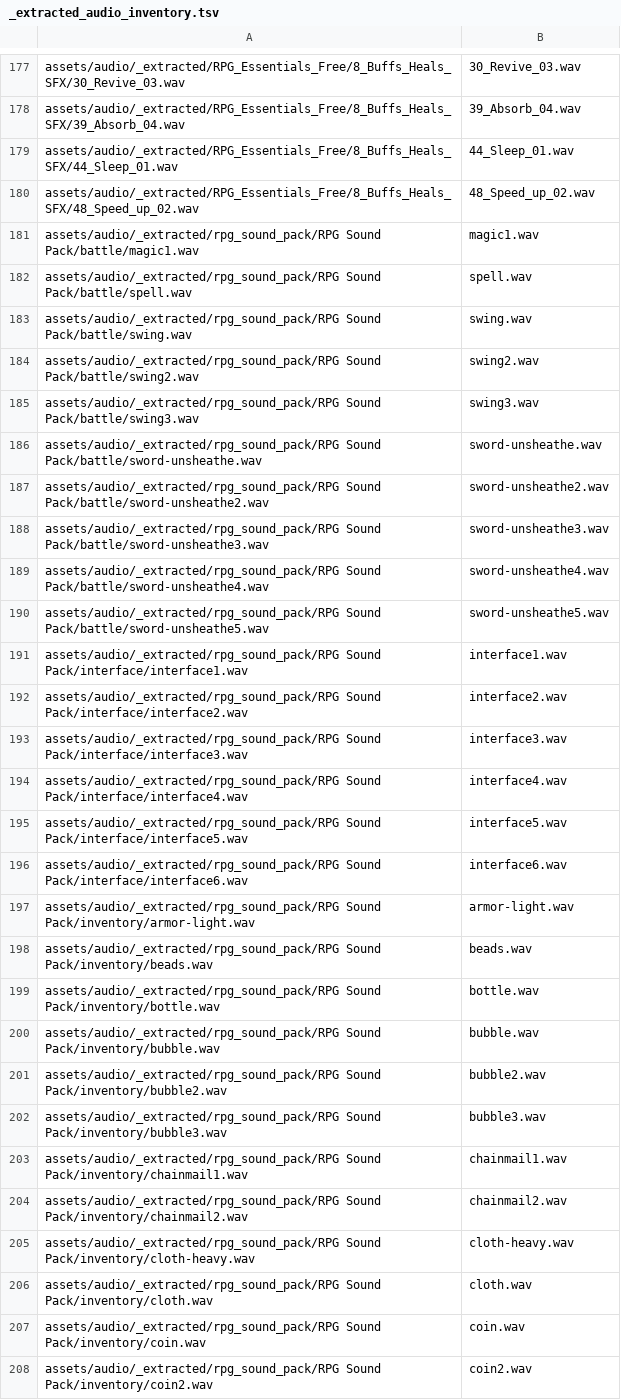
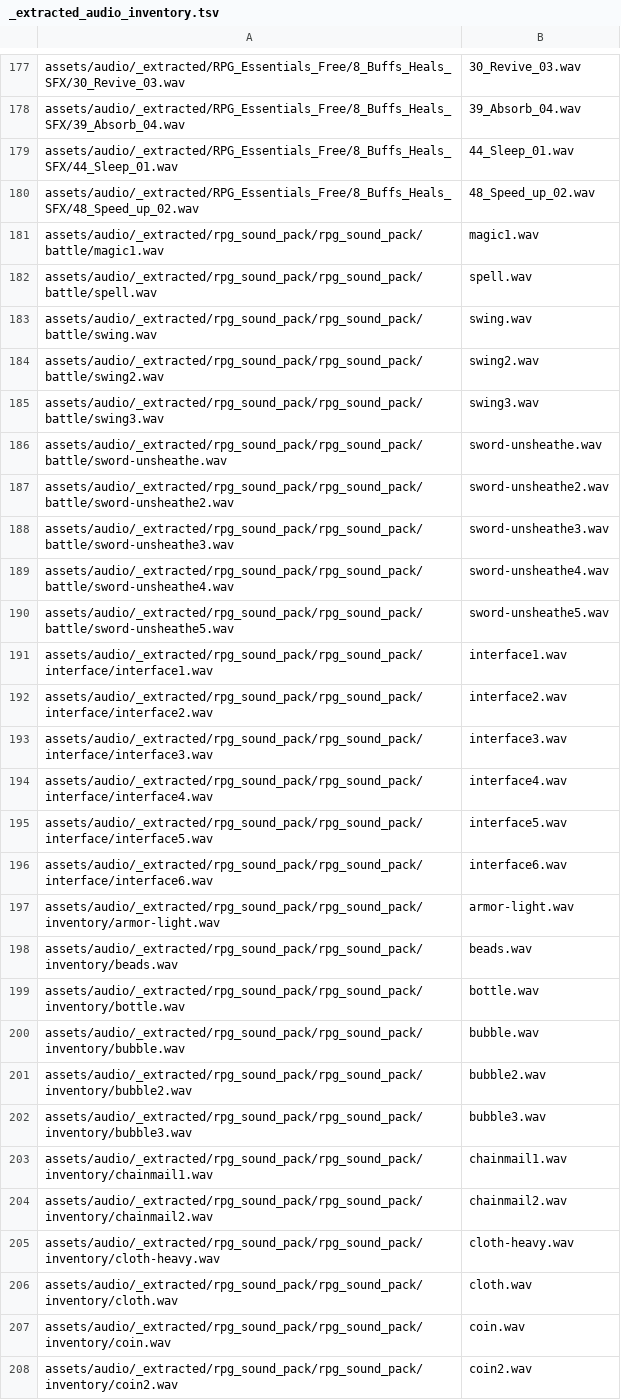
Before and after one commit to ais235/Three_Swords, a TSV file: assets/audio/battle/sfx/_extracted_audio_inventory.tsv, drawn as a sheet; only a part is shown, gaps mark what is left out; the diff covers the shown part only.

```diff
--- a/assets/audio/battle/sfx/_extracted_audio_inventory.tsv
+++ b/assets/audio/battle/sfx/_extracted_audio_inventory.tsv
@@ -180,29 +180,29 @@ assets/audio/_extracted/RPG_Essentials_Free/8_Buffs_Heals_SFX/44_Sleep_01.wav	44
 assets/audio/_extracted/RPG_Essentials_Free/8_Buffs_Heals_SFX/48_Speed_up_02.wav	48_Speed_up_02.wav
-assets/audio/_extracted/rpg_sound_pack/RPG Sound Pack/battle/magic1.wav	magic1.wav
-assets/audio/_extracted/rpg_sound_pack/RPG Sound Pack/battle/spell.wav	spell.wav
-assets/audio/_extracted/rpg_sound_pack/RPG Sound Pack/battle/swing.wav	swing.wav
-assets/audio/_extracted/rpg_sound_pack/RPG Sound Pack/battle/swing2.wav	swing2.wav
-assets/audio/_extracted/rpg_sound_pack/RPG Sound Pack/battle/swing3.wav	swing3.wav
-assets/audio/_extracted/rpg_sound_pack/RPG Sound Pack/battle/sword-unsheathe.wav	sword-unsheathe.wav
-assets/audio/_extracted/rpg_sound_pack/RPG Sound Pack/battle/sword-unsheathe2.wav	sword-unsheathe2.wav
-assets/audio/_extracted/rpg_sound_pack/RPG Sound Pack/battle/sword-unsheathe3.wav	sword-unsheathe3.wav
-assets/audio/_extracted/rpg_sound_pack/RPG Sound Pack/battle/sword-unsheathe4.wav	sword-unsheathe4.wav
-assets/audio/_extracted/rpg_sound_pack/RPG Sound Pack/battle/sword-unsheathe5.wav	sword-unsheathe5.wav
-assets/audio/_extracted/rpg_sound_pack/RPG Sound Pack/interface/interface1.wav	interface1.wav
-assets/audio/_extracted/rpg_sound_pack/RPG Sound Pack/interface/interface2.wav	interface2.wav
-assets/audio/_extracted/rpg_sound_pack/RPG Sound Pack/interface/interface3.wav	interface3.wav
-assets/audio/_extracted/rpg_sound_pack/RPG Sound Pack/interface/interface4.wav	interface4.wav
-assets/audio/_extracted/rpg_sound_pack/RPG Sound Pack/interface/interface5.wav	interface5.wav
-assets/audio/_extracted/rpg_sound_pack/RPG Sound Pack/interface/interface6.wav	interface6.wav
-assets/audio/_extracted/rpg_sound_pack/RPG Sound Pack/inventory/armor-light.wav	armor-light.wav
-assets/audio/_extracted/rpg_sound_pack/RPG Sound Pack/inventory/beads.wav	beads.wav
-assets/audio/_extracted/rpg_sound_pack/RPG Sound Pack/inventory/bottle.wav	bottle.wav
-assets/audio/_extracted/rpg_sound_pack/RPG Sound Pack/inventory/bubble.wav	bubble.wav
-assets/audio/_extracted/rpg_sound_pack/RPG Sound Pack/inventory/bubble2.wav	bubble2.wav
-assets/audio/_extracted/rpg_sound_pack/RPG Sound Pack/inventory/bubble3.wav	bubble3.wav
-assets/audio/_extracted/rpg_sound_pack/RPG Sound Pack/inventory/chainmail1.wav	chainmail1.wav
-assets/audio/_extracted/rpg_sound_pack/RPG Sound Pack/inventory/chainmail2.wav	chainmail2.wav
-assets/audio/_extracted/rpg_sound_pack/RPG Sound Pack/inventory/cloth-heavy.wav	cloth-heavy.wav
-assets/audio/_extracted/rpg_sound_pack/RPG Sound Pack/inventory/cloth.wav	cloth.wav
-assets/audio/_extracted/rpg_sound_pack/RPG Sound Pack/inventory/coin.wav	coin.wav
-assets/audio/_extracted/rpg_sound_pack/RPG Sound Pack/inventory/coin2.wav	coin2.wav
+assets/audio/_extracted/rpg_sound_pack/rpg_sound_pack/battle/magic1.wav	magic1.wav
+assets/audio/_extracted/rpg_sound_pack/rpg_sound_pack/battle/spell.wav	spell.wav
+assets/audio/_extracted/rpg_sound_pack/rpg_sound_pack/battle/swing.wav	swing.wav
+assets/audio/_extracted/rpg_sound_pack/rpg_sound_pack/battle/swing2.wav	swing2.wav
+assets/audio/_extracted/rpg_sound_pack/rpg_sound_pack/battle/swing3.wav	swing3.wav
+assets/audio/_extracted/rpg_sound_pack/rpg_sound_pack/battle/sword-unsheathe.wav	sword-unsheathe.wav
+assets/audio/_extracted/rpg_sound_pack/rpg_sound_pack/battle/sword-unsheathe2.wav	sword-unsheathe2.wav
+assets/audio/_extracted/rpg_sound_pack/rpg_sound_pack/battle/sword-unsheathe3.wav	sword-unsheathe3.wav
+assets/audio/_extracted/rpg_sound_pack/rpg_sound_pack/battle/sword-unsheathe4.wav	sword-unsheathe4.wav
+assets/audio/_extracted/rpg_sound_pack/rpg_sound_pack/battle/sword-unsheathe5.wav	sword-unsheathe5.wav
+assets/audio/_extracted/rpg_sound_pack/rpg_sound_pack/interface/interface1.wav	interface1.wav
+assets/audio/_extracted/rpg_sound_pack/rpg_sound_pack/interface/interface2.wav	interface2.wav
+assets/audio/_extracted/rpg_sound_pack/rpg_sound_pack/interface/interface3.wav	interface3.wav
+assets/audio/_extracted/rpg_sound_pack/rpg_sound_pack/interface/interface4.wav	interface4.wav
+assets/audio/_extracted/rpg_sound_pack/rpg_sound_pack/interface/interface5.wav	interface5.wav
+assets/audio/_extracted/rpg_sound_pack/rpg_sound_pack/interface/interface6.wav	interface6.wav
+assets/audio/_extracted/rpg_sound_pack/rpg_sound_pack/inventory/armor-light.wav	armor-light.wav
+assets/audio/_extracted/rpg_sound_pack/rpg_sound_pack/inventory/beads.wav	beads.wav
+assets/audio/_extracted/rpg_sound_pack/rpg_sound_pack/inventory/bottle.wav	bottle.wav
+assets/audio/_extracted/rpg_sound_pack/rpg_sound_pack/inventory/bubble.wav	bubble.wav
+assets/audio/_extracted/rpg_sound_pack/rpg_sound_pack/inventory/bubble2.wav	bubble2.wav
+assets/audio/_extracted/rpg_sound_pack/rpg_sound_pack/inventory/bubble3.wav	bubble3.wav
+assets/audio/_extracted/rpg_sound_pack/rpg_sound_pack/inventory/chainmail1.wav	chainmail1.wav
+assets/audio/_extracted/rpg_sound_pack/rpg_sound_pack/inventory/chainmail2.wav	chainmail2.wav
+assets/audio/_extracted/rpg_sound_pack/rpg_sound_pack/inventory/cloth-heavy.wav	cloth-heavy.wav
+assets/audio/_extracted/rpg_sound_pack/rpg_sound_pack/inventory/cloth.wav	cloth.wav
+assets/audio/_extracted/rpg_sound_pack/rpg_sound_pack/inventory/coin.wav	coin.wav
+assets/audio/_extracted/rpg_sound_pack/rpg_sound_pack/inventory/coin2.wav	coin2.wav
```
Also changed, not shown: 17 added rows, 17 removed rows and 83 edited cells elsewhere in this file, 16 other files.
